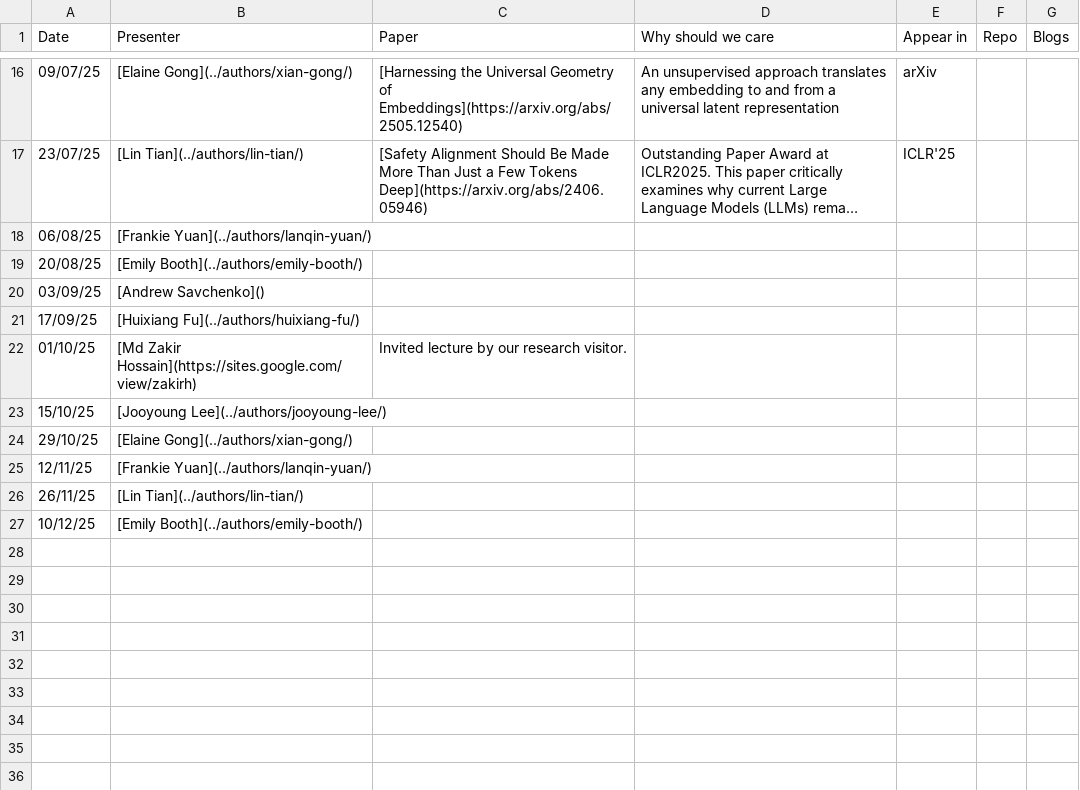
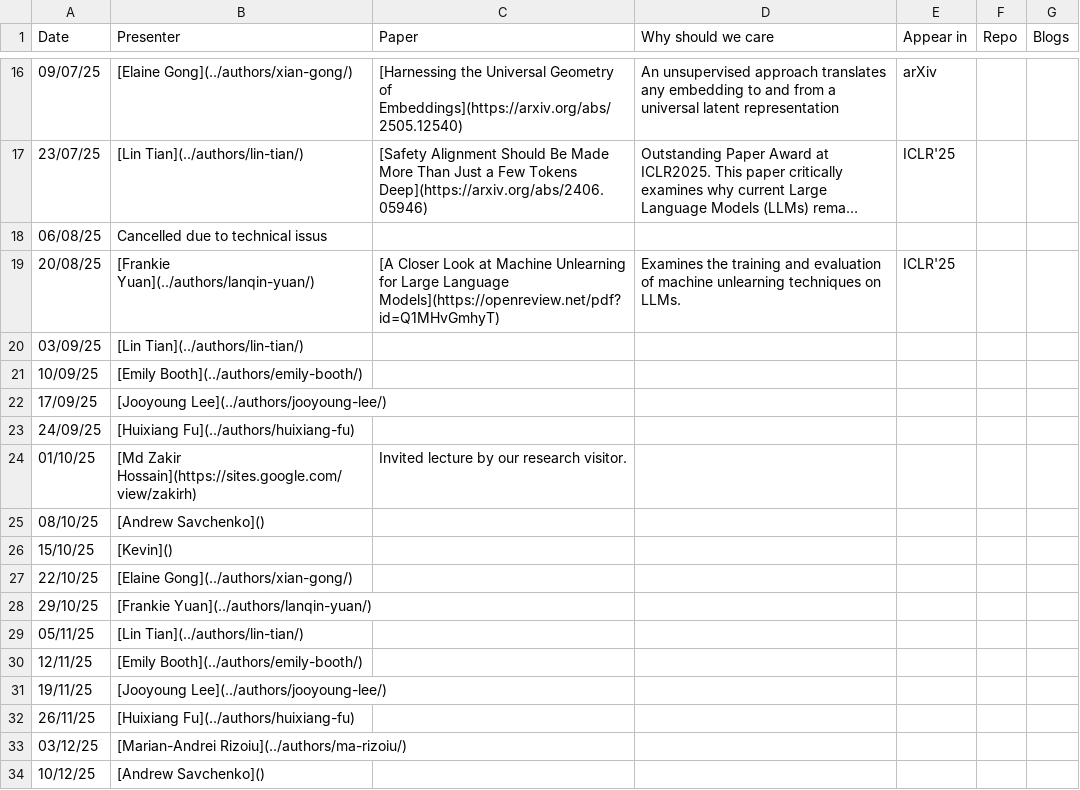
Before and after one commit to behavioral-ds/behavioral-ds.github.io, a CSV file: content/reading/reading_group_schedule.csv, drawn as a sheet; only a part is shown, gaps mark what is left out; long unchanged cells end in …; addresses are those after the commit; the diff names each change by its address in the sheet, - before the commit and + after, or states it on an @@ line.

Commit message:
Added Frankie's reading paper. Added kevin to reading group rotation. Shifted reading group back to weekly.

```diff
--- a/content/reading/reading_group_schedule.csv
+++ b/content/reading/reading_group_schedule.csv
-B18 (Presenter): [Frankie Yuan](../authors/lanqin-yuan/)
+B18 (Presenter): Cancelled due to technical issus
-B19 (Presenter): [Emily Booth](../authors/emily-booth/)
+B19 (Presenter): [Frankie Yuan](../authors/lanqin-yuan/)
-C19 (Paper): (empty)
+C19 (Paper): [A Closer Look at Machine Unlearning for Large Language Models](https://openreview.net/pdf?id=Q1MHvGmhyT)
-D19 (Why should we care): (empty)
+D19 (Why should we care): Examines the training and evaluation of machine unlearning techniques on LLMs.
-E19 (Appear in): (empty)
+E19 (Appear in): ICLR'25
-B20 (Presenter): [Andrew Savchenko]()
+B20 (Presenter): [Lin Tian](../authors/lin-tian/)
+row 21: 10/09/25 | [Emily Booth](../authors/emily-booth/)
-B22 (Presenter): [Huixiang Fu](../authors/huixiang-fu/)
+B22 (Presenter): [Jooyoung Lee](../authors/jooyoung-lee/)
+row 23: 24/09/25 | [Huixiang Fu](../authors/huixiang-fu)
+row 25: 08/10/25 | [Andrew Savchenko]()
-B26 (Presenter): [Jooyoung Lee](../authors/jooyoung-lee/)
+B26 (Presenter): [Kevin]()
+row 27: 22/10/25 | [Elaine Gong](../authors/xian-gong/)
-B28 (Presenter): [Elaine Gong](../authors/xian-gong/)
+B28 (Presenter): [Frankie Yuan](../authors/lanqin-yuan/)
+row 29: 05/11/25 | [Lin Tian](../authors/lin-tian/)
-B30 (Presenter): [Frankie Yuan](../authors/lanqin-yuan/)
+B30 (Presenter): [Emily Booth](../authors/emily-booth/)
+row 31: 19/11/25 | [Jooyoung Lee](../authors/jooyoung-lee/)
-B32 (Presenter): [Lin Tian](../authors/lin-tian/)
+B32 (Presenter): [Huixiang Fu](../authors/huixiang-fu)
+row 33: 03/12/25 | [Marian-Andrei Rizoiu](../authors/ma-rizoiu/)
-B34 (Presenter): [Emily Booth](../authors/emily-booth/)
+B34 (Presenter): [Andrew Savchenko]()
```
Also changed, not shown: 2 other files.
